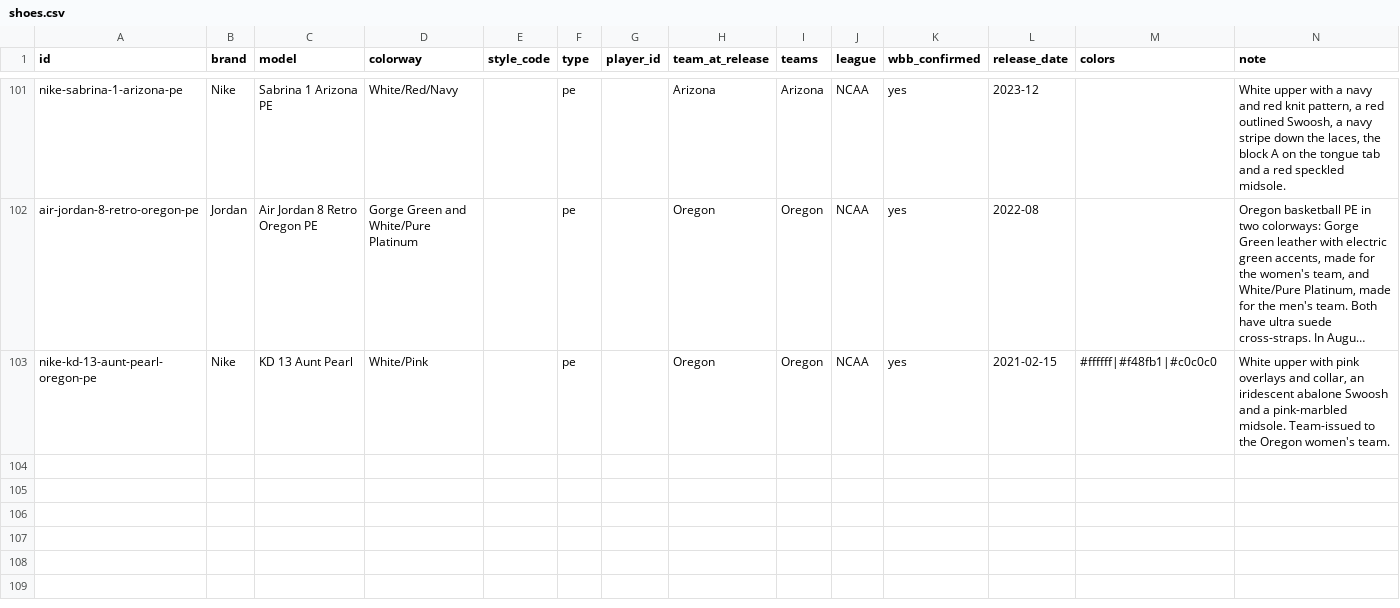
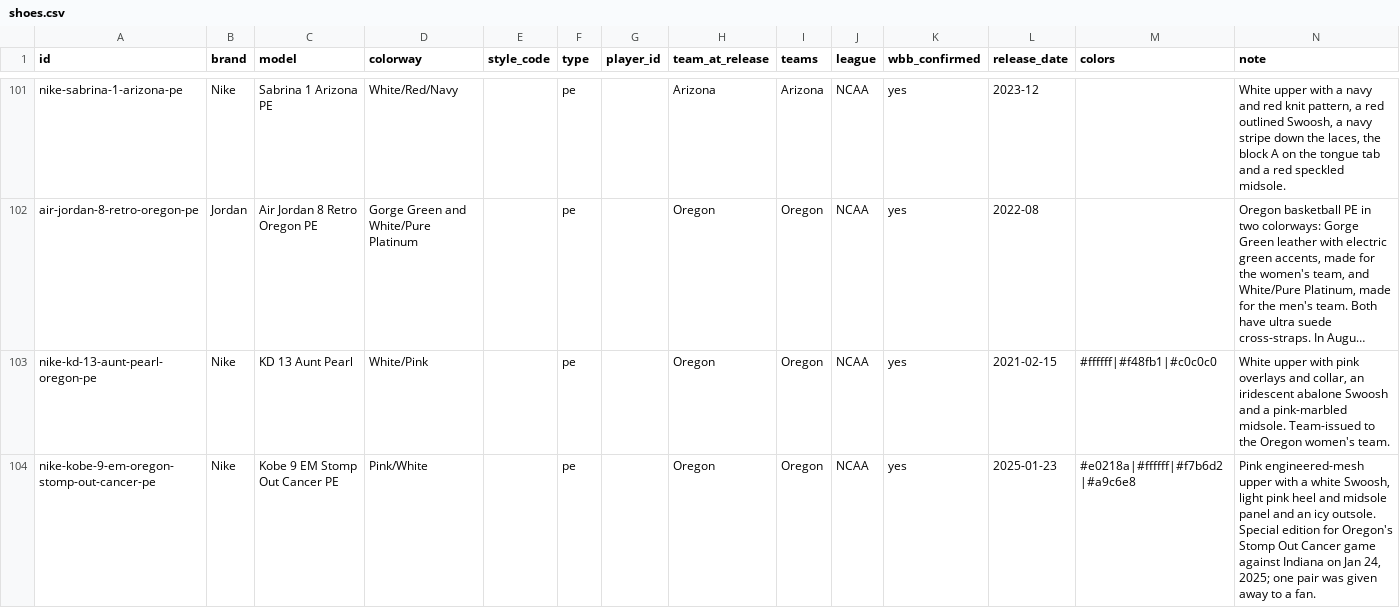
Before and after one commit to elcarrillo/wbb_kicks, a CSV file: data/shoes.csv, drawn as a sheet; only a part is shown, gaps mark what is left out; long unchanged cells end in …; the diff names each change by its address in the sheet, - before the commit and + after, or states it on an @@ line.

Commit message:
Add Oregon Kobe 9 EM Stomp Out Cancer PE

```diff
--- a/data/shoes.csv
+++ b/data/shoes.csv
+row 104: nike-kobe-9-em-oregon-stomp-out-cancer-pe | Nike | Kobe 9 EM Stomp Out Cancer PE | Pink/White |  | pe |  | Oregon | Oregon | NCAA | yes | 2025-01-23 | #e0218a|#ffffff|#f7b6d2|#a9c6e8 | Pink engineered-mesh upper with a white Swoosh, light pink heel and midsole panel and an icy outsole. Special edition for Oregon's Stomp Out Cancer game against Indiana on Jan 24, 2025; one pair was given away to a fan.
```
Also changed, not shown: data/photos.csv, data/sources.csv, 1 other file.
